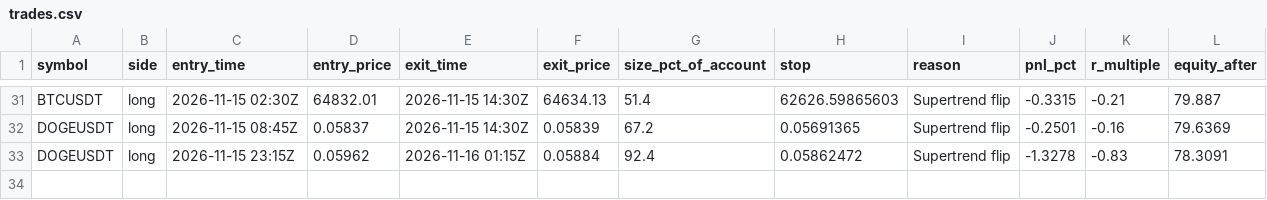
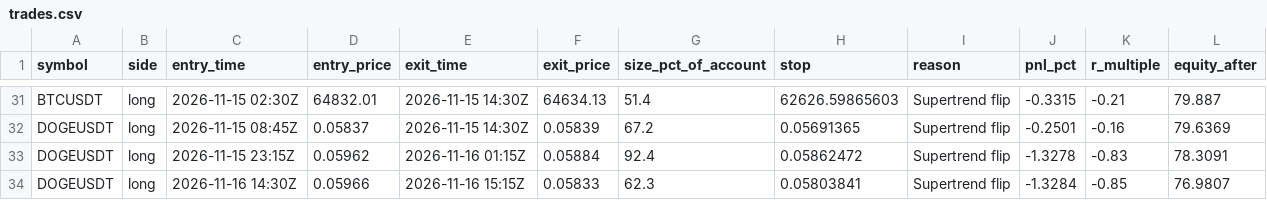
Before and after one commit to d4gh9jzy4p-arch/dema-supertrend-paper, a CSV file: trades.csv, drawn as a sheet; only a part is shown, gaps mark what is left out; the diff names each change by its address in the sheet, - before the commit and + after, or states it on an @@ line.

```diff
--- a/trades.csv
+++ b/trades.csv
+row 34: DOGEUSDT | long | 2026-11-16 14:30Z | 0.05966 | 2026-11-16 15:15Z | 0.05833 | 62.3 | 0.05803841 | Supertrend flip | -1.3284 | -0.85 | 76.9807
```
Also changed, not shown: 7 other files.
